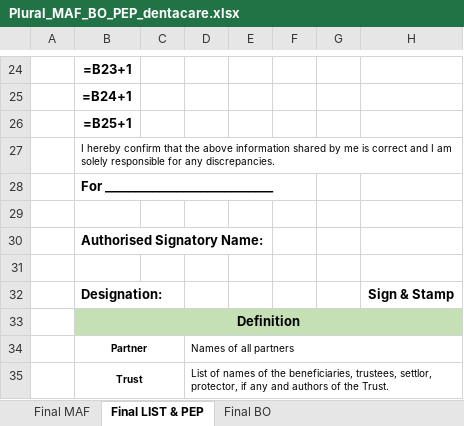
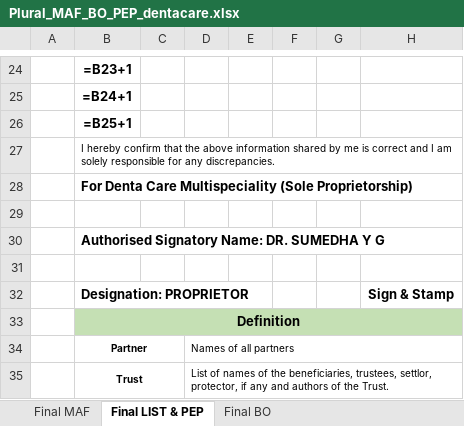
Before and after one commit to pratyushraj/dentalcrm, an Excel workbook: private/docs/kyc/dentacare/Plural_MAF_BO_PEP_dentacare.xlsx, sheet Final LIST & PEP, drawn as a sheet; only a part is shown, gaps mark what is left out; values as stored, in another font and other column widths than the file's, no borders; formulas without a stored value are shown as written; the diff names each change by its address in the sheet, - before the commit and + after, or states it on an @@ line.

Commit message:
fix(underwriting): pre-fill authorized signatory name and designation in Pine Labs MAF signature blocks

```diff
--- a/private/docs/kyc/dentacare/Plural_MAF_BO_PEP_dentacare.xlsx (sheet Final LIST & PEP)
+++ b/private/docs/kyc/dentacare/Plural_MAF_BO_PEP_dentacare.xlsx (sheet Final LIST & PEP)
-B28: For ____________________________
+B28: For Denta Care Multispeciality (Sole Proprietorship)
-B30: Authorised Signatory Name:
+B30: Authorised Signatory Name: DR. SUMEDHA Y G
-B32: Designation:
+B32: Designation: PROPRIETOR
```
Also changed, not shown: sheet Final BO, sheet Final MAF, 1 other file.
